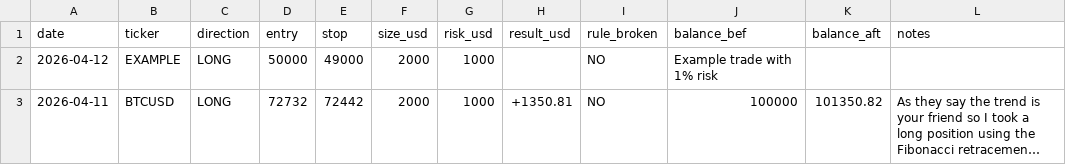
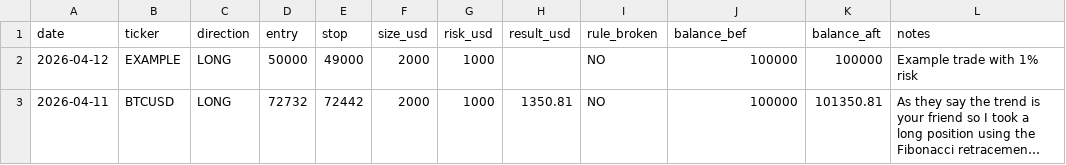
Before and after one commit to WayneTradeFr/paper-trading-log, a CSV file: trades_100k.csv, drawn as a sheet; long unchanged cells end in …; the diff names each change by its address in the sheet, - before the commit and + after, or states it on an @@ line.

Commit message:
Update trades_100k.csv with new entries

```diff
--- a/trades_100k.csv
+++ b/trades_100k.csv
-J2 (balance_bef): Example trade with 1% risk
+J2 (balance_bef): 100000
-K2 (balance_aft): (empty)
+K2 (balance_aft): 100000
-L2 (notes): (empty)
+L2 (notes): Example trade with 1% risk
-H3 (result_usd): +1350.81
+H3 (result_usd): 1350.81
-K3 (balance_aft): 101350.82
+K3 (balance_aft): 101350.81
```
